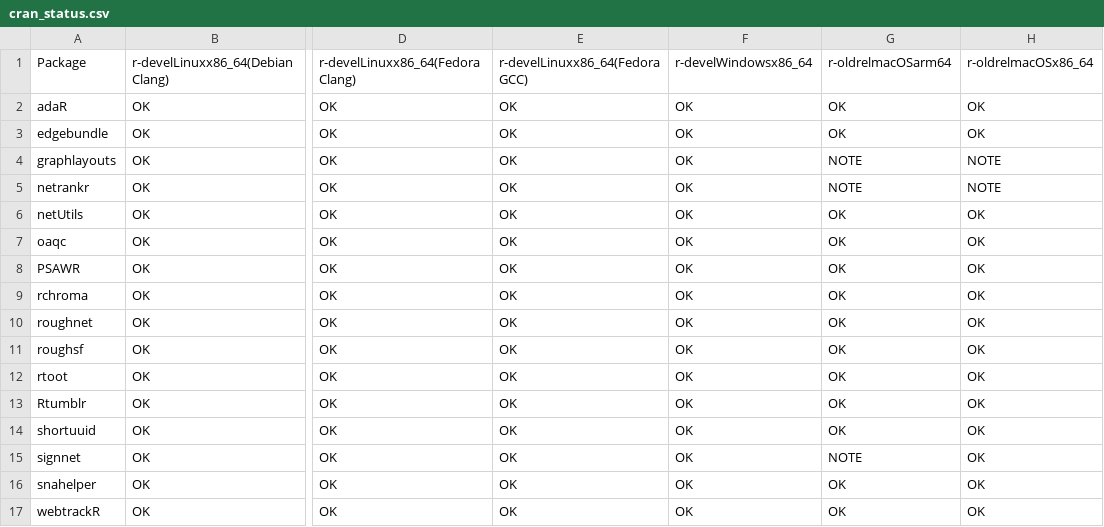
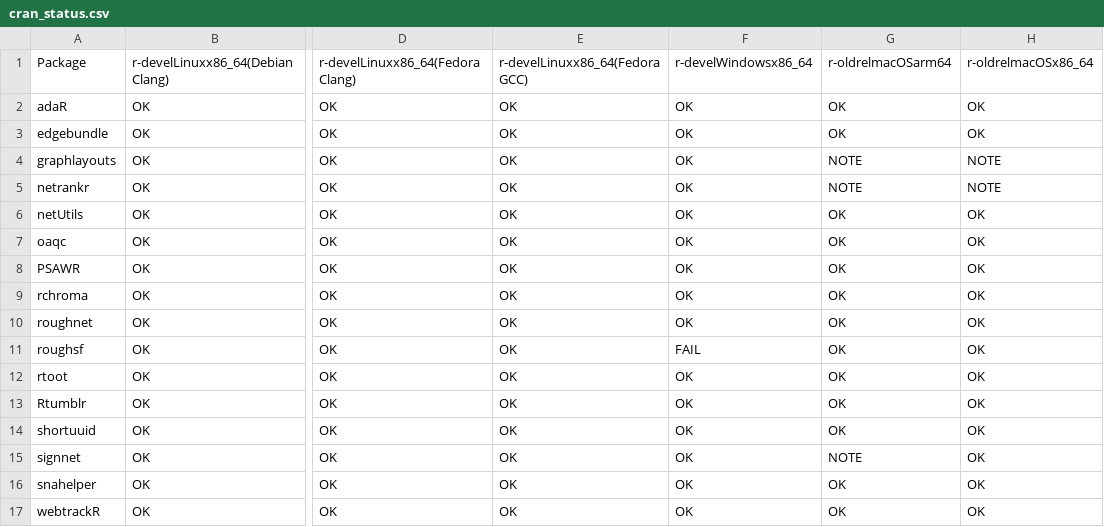
Before and after one commit to schochastics/gh-dashboard, a CSV file: cran_status.csv, drawn as a sheet; only a part is shown, gaps mark what is left out; the diff names each change by its address in the sheet, - before the commit and + after, or states it on an @@ line.

```diff
--- a/cran_status.csv
+++ b/cran_status.csv
-F11: OK
+F11: FAIL
```
Also changed, not shown: current_week.csv, last_week.csv.
